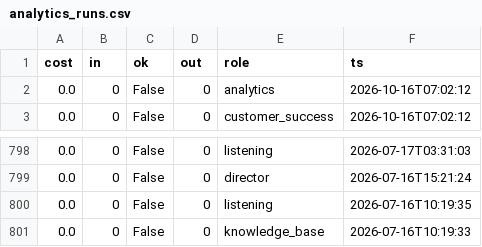
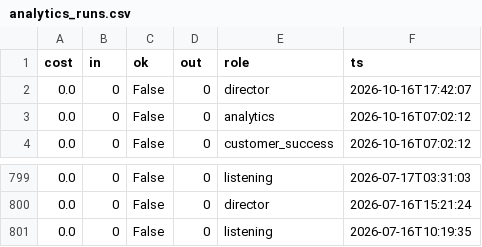
Before and after one commit to jaspalsingh321jsrr-ops/opsrunner-agents, a CSV file: data/exports/analytics_runs.csv, drawn as a sheet; only a part is shown, gaps mark what is left out.

```diff
--- a/data/exports/analytics_runs.csv
+++ b/data/exports/analytics_runs.csv
@@ -1,2 +1,3 @@
 cost,in,ok,out,role,ts
+0.0,0,False,0,director,2026-10-16T17:42:07
 0.0,0,False,0,analytics,2026-10-16T07:02:12
@@ -800,2 +801 @@ cost,in,ok,out,role,ts
 0.0,0,False,0,listening,2026-07-16T10:19:35
-0.0,0,False,0,knowledge_base,2026-07-16T10:19:33
```
Also changed, not shown: data/exports/tasks.csv, 5 other files.
